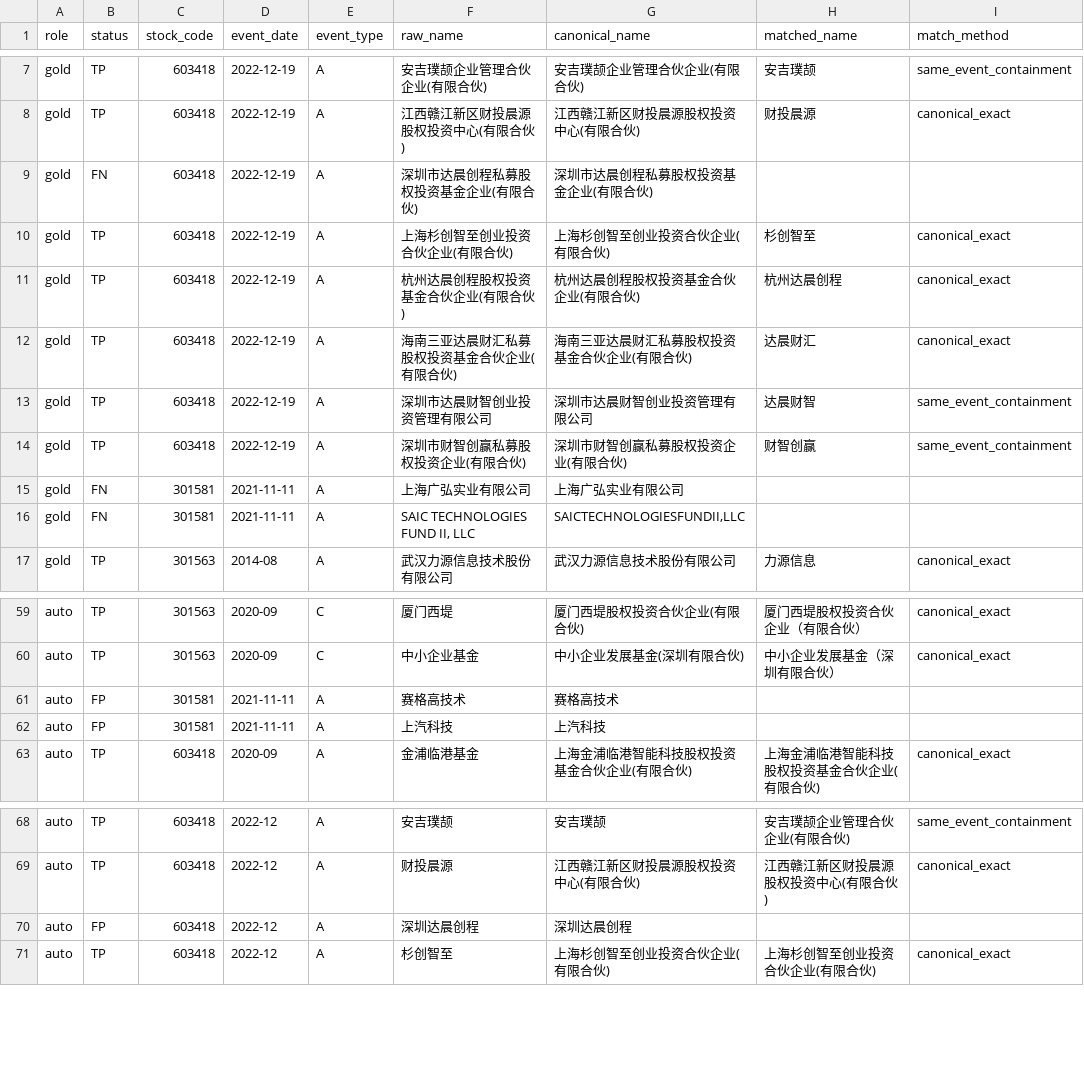
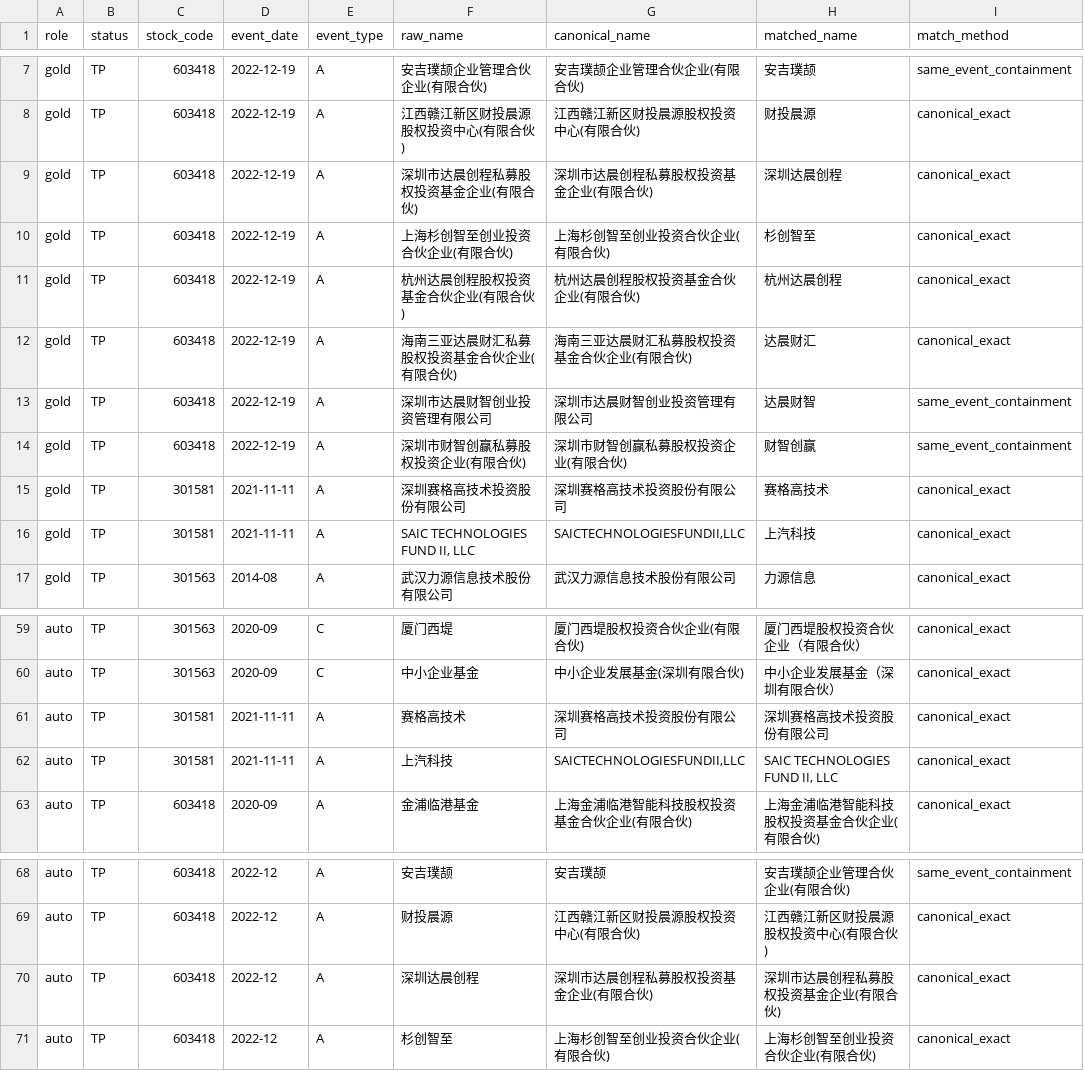
Before and after one commit to tdj49vhhwv-wq/prospectus--project, a CSV file: week9/freeze_repro/eval/pevc_eval_details.csv, drawn as a sheet; only a part is shown, gaps mark what is left out.

```diff
--- a/week9/freeze_repro/eval/pevc_eval_details.csv
+++ b/week9/freeze_repro/eval/pevc_eval_details.csv
@@ -8,3 +8,3 @@ gold,TP,603418,2022-12-19,A,安吉璞颉企业管理合伙企业(有限合伙),
 gold,TP,603418,2022-12-19,A,江西赣江新区财投晨源股权投资中心(有限合伙),江西赣江新区财投晨源股权投资中心(有限合伙),财投晨源,canonical_exact
-gold,FN,603418,2022-12-19,A,深圳市达晨创程私募股权投资基金企业(有限合伙),深圳市达晨创程私募股权投资基金企业(有限合伙),,
+gold,TP,603418,2022-12-19,A,深圳市达晨创程私募股权投资基金企业(有限合伙),深圳市达晨创程私募股权投资基金企业(有限合伙),深圳达晨创程,canonical_exact
 gold,TP,603418,2022-12-19,A,上海杉创智至创业投资合伙企业(有限合伙),上海杉创智至创业投资合伙企业(有限合伙),杉创智至,canonical_exact
@@ -14,4 +14,4 @@ gold,TP,603418,2022-12-19,A,深圳市达晨财智创业投资管理有限公司,
 gold,TP,603418,2022-12-19,A,深圳市财智创赢私募股权投资企业(有限合伙),深圳市财智创赢私募股权投资企业(有限合伙),财智创赢,same_event_containment
-gold,FN,301581,2021-11-11,A,上海广弘实业有限公司,上海广弘实业有限公司,,
-gold,FN,301581,2021-11-11,A,"SAIC TECHNOLOGIES FUND II, LLC","SAICTECHNOLOGIESFUNDII,LLC",,
+gold,TP,301581,2021-11-11,A,深圳赛格高技术投资股份有限公司,深圳赛格高技术投资股份有限公司,赛格高技术,canonical_exact
+gold,TP,301581,2021-11-11,A,"SAIC TECHNOLOGIES FUND II, LLC","SAICTECHNOLOGIESFUNDII,LLC",上汽科技,canonical_exact
 gold,TP,301563,2014-08,A,武汉力源信息技术股份有限公司,武汉力源信息技术股份有限公司,力源信息,canonical_exact
@@ -60,4 +60,4 @@ auto,TP,301563,2020-09,C,厦门西堤,厦门西堤股权投资合伙企业(有
 auto,TP,301563,2020-09,C,中小企业基金,中小企业发展基金(深圳有限合伙),中小企业发展基金（深圳有限合伙）,canonical_exact
-auto,FP,301581,2021-11-11,A,赛格高技术,赛格高技术,,
-auto,FP,301581,2021-11-11,A,上汽科技,上汽科技,,
+auto,TP,301581,2021-11-11,A,赛格高技术,深圳赛格高技术投资股份有限公司,深圳赛格高技术投资股份有限公司,canonical_exact
+auto,TP,301581,2021-11-11,A,上汽科技,"SAICTECHNOLOGIESFUNDII,LLC","SAIC TECHNOLOGIES FUND II, LLC",canonical_exact
 auto,TP,603418,2020-09,A,金浦临港基金,上海金浦临港智能科技股权投资基金合伙企业(有限合伙),上海金浦临港智能科技股权投资基金合伙企业(有限合伙),canonical_exact
@@ -69,3 +69,3 @@ auto,TP,603418,2022-12,A,安吉璞颉,安吉璞颉,安吉璞颉企业管理合
 auto,TP,603418,2022-12,A,财投晨源,江西赣江新区财投晨源股权投资中心(有限合伙),江西赣江新区财投晨源股权投资中心(有限合伙),canonical_exact
-auto,FP,603418,2022-12,A,深圳达晨创程,深圳达晨创程,,
+auto,TP,603418,2022-12,A,深圳达晨创程,深圳市达晨创程私募股权投资基金企业(有限合伙),深圳市达晨创程私募股权投资基金企业(有限合伙),canonical_exact
 auto,TP,603418,2022-12,A,杉创智至,上海杉创智至创业投资合伙企业(有限合伙),上海杉创智至创业投资合伙企业(有限合伙),canonical_exact
```
Also changed, not shown: week9/stage3/investor_eval/investor_eval_details.csv, 5 other files.
